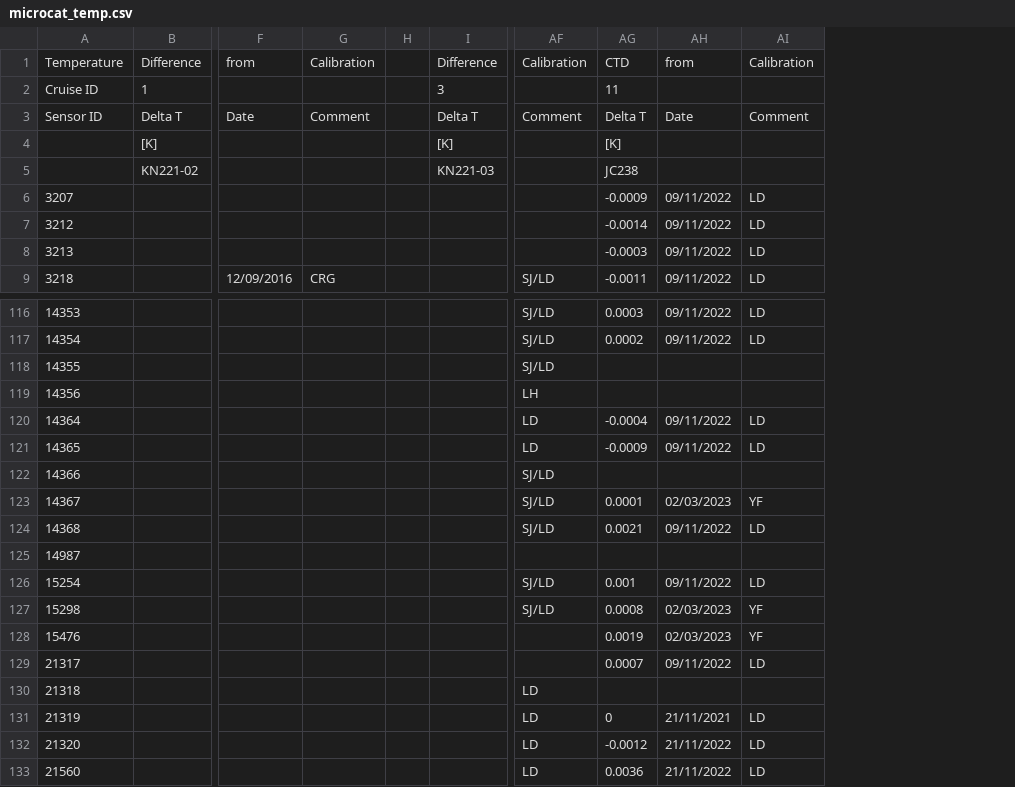
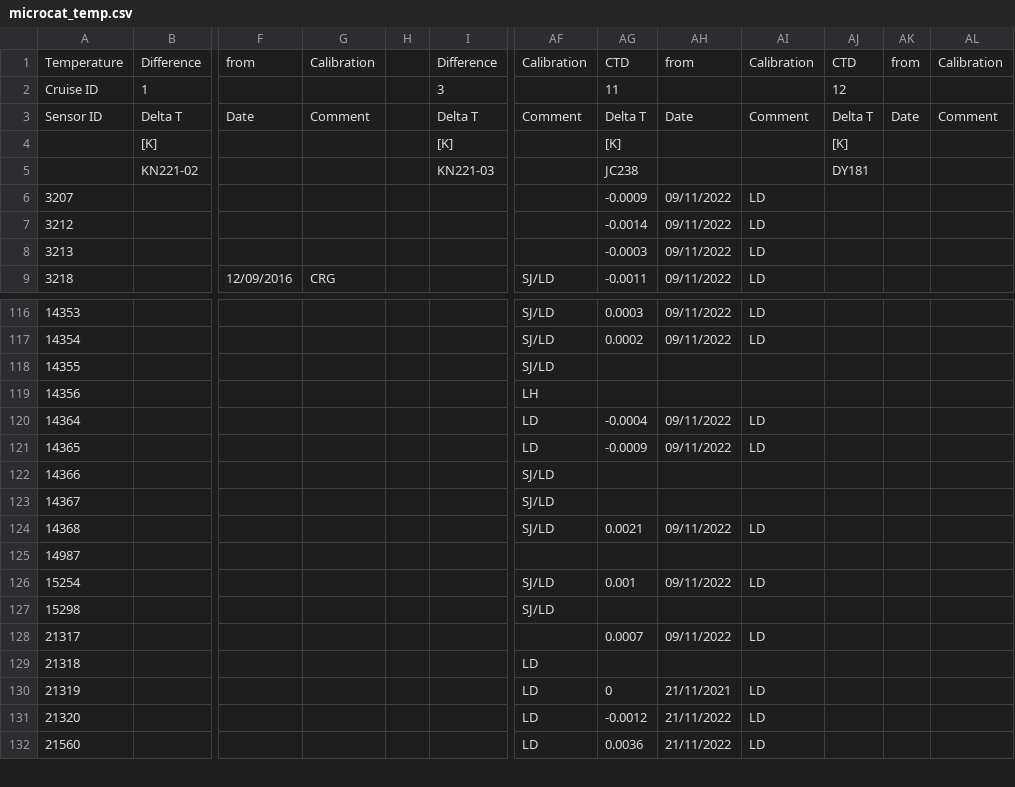
Before and after one commit to ScotMarPhys/m_moorproc_toolbox, a CSV file: metadata/cal_coef/osnap/microcat_temp.csv, drawn as a sheet; only a part is shown, gaps mark what is left out; removed rows and columns are numbered as before the commit, all else as after; rows hold the shown columns only; the diff names each change by its address in the sheet, - before the commit and + after, or states it on an @@ line.

```diff
--- a/metadata/cal_coef/osnap/microcat_temp.csv
+++ b/metadata/cal_coef/osnap/microcat_temp.csv
-column H, empty
+column H, empty
+column AJ, rows 1-5: CTD | 12 | Delta T | [K] | DY181
+column AK, rows 1-3: from |  | Date
+column AL, rows 1-3: Calibration |  | Comment
-AG123: 0.0001
+AG123: (empty)
-AH123: 02/03/2023
+AH123: (empty)
-AI123: YF
+AI123: (empty)
-AG127: 0.0008
+AG127: (empty)
-AH127: 02/03/2023
+AH127: (empty)
-AI127: YF
+AI127: (empty)
-row 128: 15476 |  |  |  |  |  |  | 0.0019 | 02/03/2023 | YF
```
Also changed, not shown: metadata/cal_coef/osnap/microcat_calib_cruise.csv, metadata/cal_coef/osnap/microcat_cond.csv, 9 other files.
